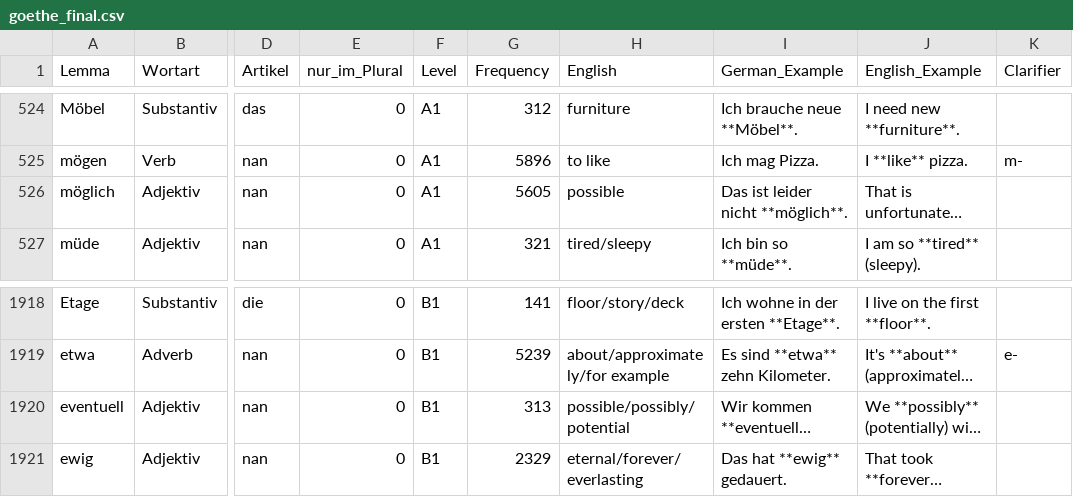
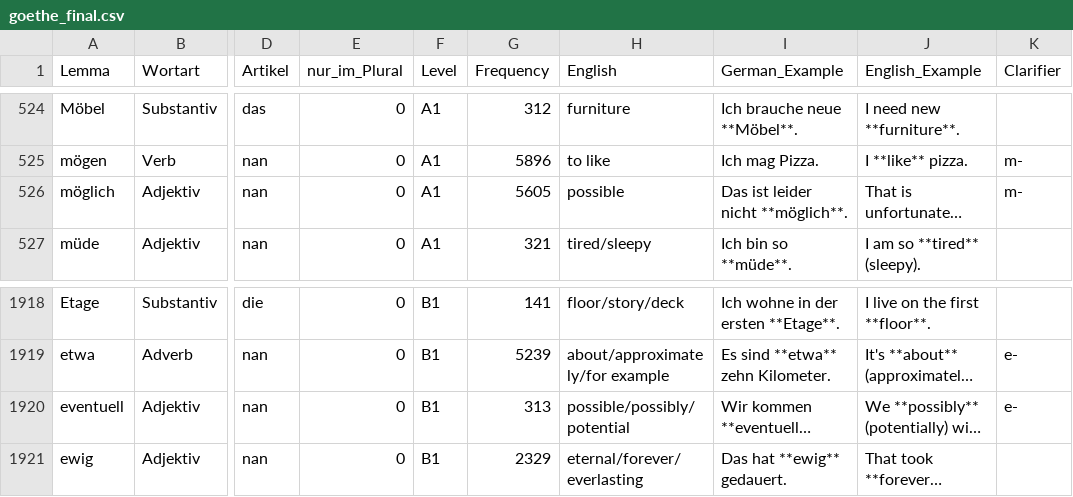
Before and after one commit to hieuristic/flashrecall, a CSV file: goethe_final.csv, drawn as a sheet; only a part is shown, gaps mark what is left out; long unchanged cells end in …; the diff names each change by its address in the sheet, - before the commit and + after, or states it on an @@ line.

```diff
--- a/goethe_final.csv
+++ b/goethe_final.csv
-K526 (Clarifier): (empty)
+K526 (Clarifier): m-
-K1920 (Clarifier): (empty)
+K1920 (Clarifier): e-
```
Also changed, not shown: 1 other file.
